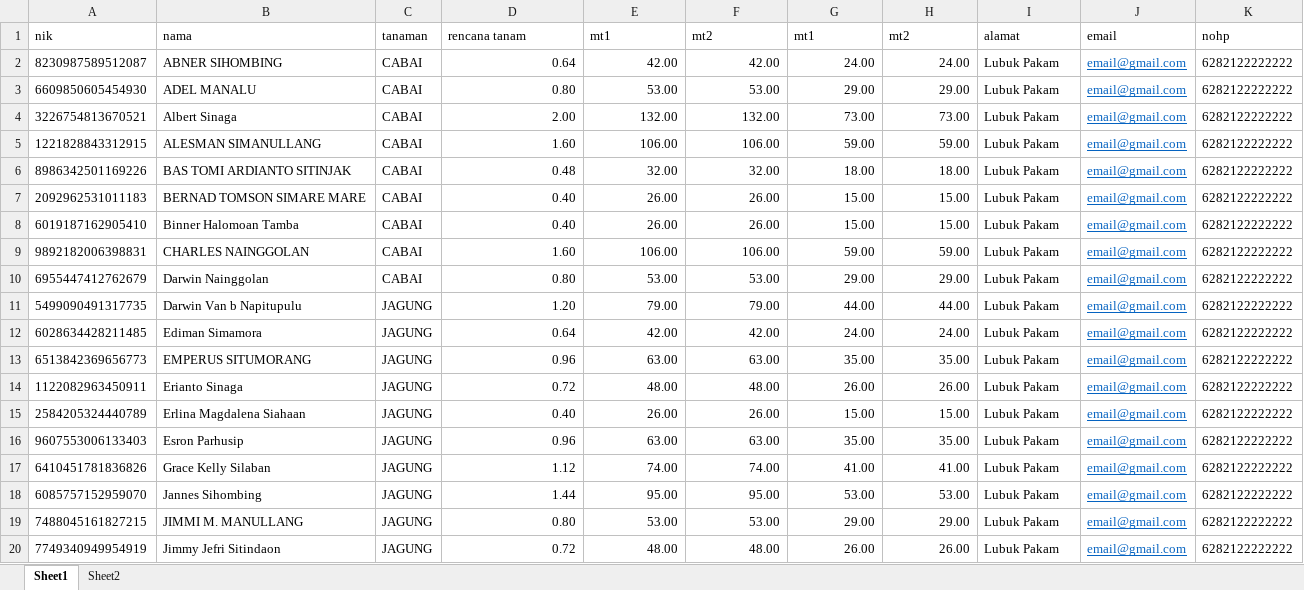
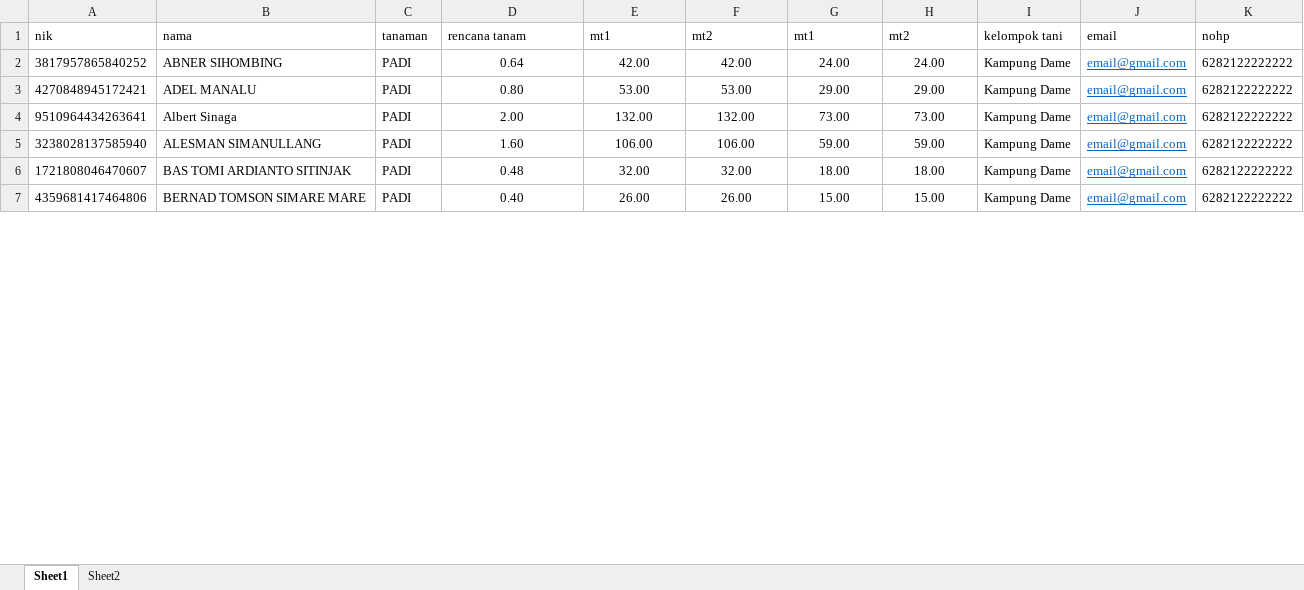
Before and after one commit to kickymaulana/knn_algorithm, an Excel workbook: DATA TESTING & DATA UJI/datauji_mona_tanaman.xlsx, sheet Sheet1, drawn as a sheet; only a part is shown; values as stored, in another font and other column widths than the file's, no borders; removed rows and columns are numbered as before the commit, all else as after; the diff covers the shown part only; the diff names each change by its address in the sheet, - before the commit and + after, or states it on an @@ line.

Commit message:
ganti data

```diff
--- a/DATA TESTING & DATA UJI/datauji_mona_tanaman.xlsx (sheet Sheet1)
+++ b/DATA TESTING & DATA UJI/datauji_mona_tanaman.xlsx (sheet Sheet1)
-I1: alamat
+I1: kelompok tani
-A2 (nik): 8230987589512087
+A2 (nik): 3817957865840252
-C2:C7 (tanaman): CABAI
+C2:C7 (tanaman): PADI
-D2:H7 alignment: right
+D2:H7 alignment: center
-I2:I7 (kelompok tani): Lubuk Pakam
+I2:I7 (kelompok tani): Kampung Dame
-A3 (nik): 6609850605454930
+A3 (nik): 4270848945172421
-A4 (nik): 3226754813670521
+A4 (nik): 9510964434263641
-A5 (nik): 1221828843312915
+A5 (nik): 3238028137585940
-A6 (nik): 8986342501169226
+A6 (nik): 1721808046470607
-A7 (nik): 2092962531011183
+A7 (nik): 4359681417464806
-row 8: 6019187162905410 | Binner Halomoan Tamba | CABAI | 0.40 | 26.00 | 26.00 | 15.00 | 15.00 | Lubuk Pakam | email@gmail.com | 6282122222222
-row 9: 9892182006398831 | CHARLES NAINGGOLAN | CABAI | 1.60 | 106.00 | 106.00 | 59.00 | 59.00 | Lubuk Pakam | email@gmail.com | 6282122222222
-row 10: 6955447412762679 | Darwin Nainggolan | CABAI | 0.80 | 53.00 | 53.00 | 29.00 | 29.00 | Lubuk Pakam | email@gmail.com | 6282122222222
-row 11: 5499090491317735 | Darwin Van b Napitupulu | JAGUNG | 1.20 | 79.00 | 79.00 | 44.00 | 44.00 | Lubuk Pakam | email@gmail.com | 6282122222222
-row 12: 6028634428211485 | Ediman Simamora | JAGUNG | 0.64 | 42.00 | 42.00 | 24.00 | 24.00 | Lubuk Pakam | email@gmail.com | 6282122222222
-row 13: 6513842369656773 | EMPERUS SITUMORANG | JAGUNG | 0.96 | 63.00 | 63.00 | 35.00 | 35.00 | Lubuk Pakam | email@gmail.com | 6282122222222
-row 14: 1122082963450911 | Erianto Sinaga | JAGUNG | 0.72 | 48.00 | 48.00 | 26.00 | 26.00 | Lubuk Pakam | email@gmail.com | 6282122222222
-row 15: 2584205324440789 | Erlina Magdalena Siahaan | JAGUNG | 0.40 | 26.00 | 26.00 | 15.00 | 15.00 | Lubuk Pakam | email@gmail.com | 6282122222222
-row 16: 9607553006133403 | Esron Parhusip | JAGUNG | 0.96 | 63.00 | 63.00 | 35.00 | 35.00 | Lubuk Pakam | email@gmail.com | 6282122222222
-row 17: 6410451781836826 | Grace Kelly Silaban | JAGUNG | 1.12 | 74.00 | 74.00 | 41.00 | 41.00 | Lubuk Pakam | email@gmail.com | 6282122222222
-row 18: 6085757152959070 | Jannes Sihombing | JAGUNG | 1.44 | 95.00 | 95.00 | 53.00 | 53.00 | Lubuk Pakam | email@gmail.com | 6282122222222
-row 19: 7488045161827215 | JIMMI M. MANULLANG | JAGUNG | 0.80 | 53.00 | 53.00 | 29.00 | 29.00 | Lubuk Pakam | email@gmail.com | 6282122222222
-row 20: 7749340949954919 | Jimmy Jefri Sitindaon | JAGUNG | 0.72 | 48.00 | 48.00 | 26.00 | 26.00 | Lubuk Pakam | email@gmail.com | 6282122222222
```
Also changed, not shown: 19 added rows, 57 removed rows, 12 edited cells and cell formats elsewhere in this sheet, DATA TESTING & DATA UJI/datatesting_mona.xlsx, 3 other files.
